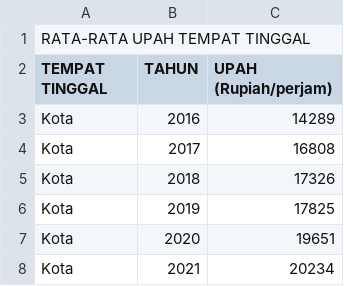
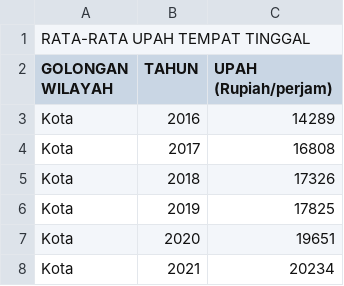
Before and after one commit to frzxw/EDA-data-mining-6, a CSV file: cleaned/upah/rata_upah_perjam_tempat_tinggal.csv, drawn as a sheet; only a part is shown.

Commit message:
Update rata_upah_perjam_tempat_tinggal.csv

```diff
--- a/cleaned/upah/rata_upah_perjam_tempat_tinggal.csv
+++ b/cleaned/upah/rata_upah_perjam_tempat_tinggal.csv
@@ -1,3 +1,3 @@
 RATA-RATA UPAH TEMPAT TINGGAL,,
-TEMPAT TINGGAL,TAHUN,UPAH (Rupiah/perjam)
+GOLONGAN WILAYAH,TAHUN,UPAH (Rupiah/perjam)
 Kota,2016,14289	
```
